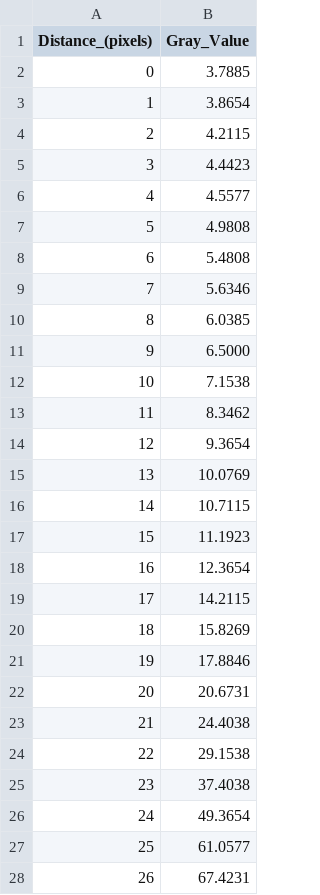
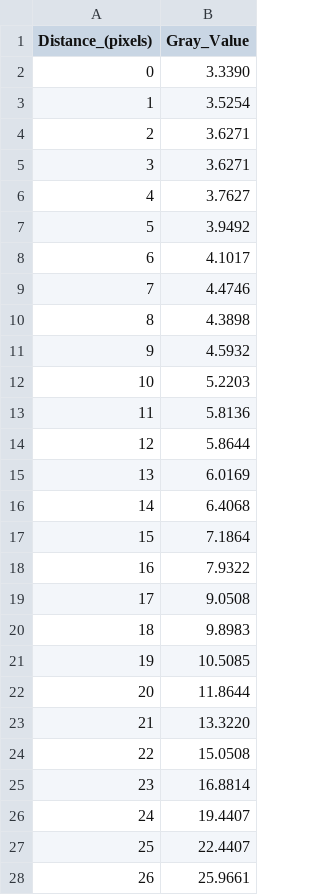
Before and after one commit to amauryperson-beep/Code-MODAL, a CSV file: mesures/Imageur_beta/Données brutes/6000-60-2.csv, drawn as a sheet; only a part is shown; the diff covers the shown part only.

```diff
--- a/mesures/Imageur_beta/Données brutes/6000-60-2.csv
+++ b/mesures/Imageur_beta/Données brutes/6000-60-2.csv
@@ -1,28 +1,28 @@
 Distance_(pixels),Gray_Value
-0,3.7885
-1,3.8654
-2,4.2115
-3,4.4423
-4,4.5577
-5,4.9808
-6,5.4808
-7,5.6346
-8,6.0385
-9,6.5000
-10,7.1538
-11,8.3462
-12,9.3654
-13,10.0769
-14,10.7115
-15,11.1923
-16,12.3654
-17,14.2115
-18,15.8269
-19,17.8846
-20,20.6731
-21,24.4038
-22,29.1538
-23,37.4038
-24,49.3654
-25,61.0577
-26,67.4231
+0,3.3390
+1,3.5254
+2,3.6271
+3,3.6271
+4,3.7627
+5,3.9492
+6,4.1017
+7,4.4746
+8,4.3898
+9,4.5932
+10,5.2203
+11,5.8136
+12,5.8644
+13,6.0169
+14,6.4068
+15,7.1864
+16,7.9322
+17,9.0508
+18,9.8983
+19,10.5085
+20,11.8644
+21,13.3220
+22,15.0508
+23,16.8814
+24,19.4407
+25,22.4407
+26,25.9661
```
Also changed, not shown: 9 added rows and 33 edited cells elsewhere in this file, mesures/Imageur_beta/Données brutes/5840-15-1.csv, mesures/Imageur_beta/Données brutes/5840-15-2.csv, 3 other files.
